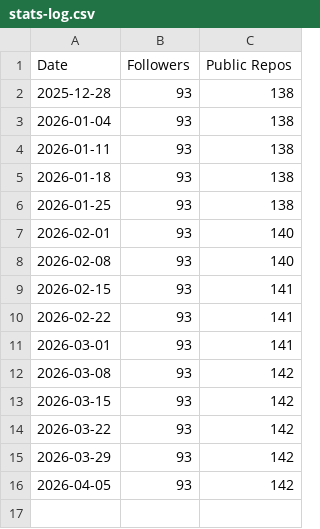
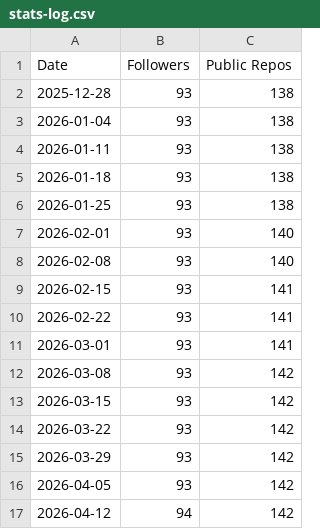
Before and after one commit to irjudson/irjudson, a CSV file: stats-log.csv, drawn as a sheet.

```diff
--- a/stats-log.csv
+++ b/stats-log.csv
@@ -16 +16,2 @@ Date,Followers,Public Repos
 2026-04-05,93,142
+2026-04-12,94,142
```
